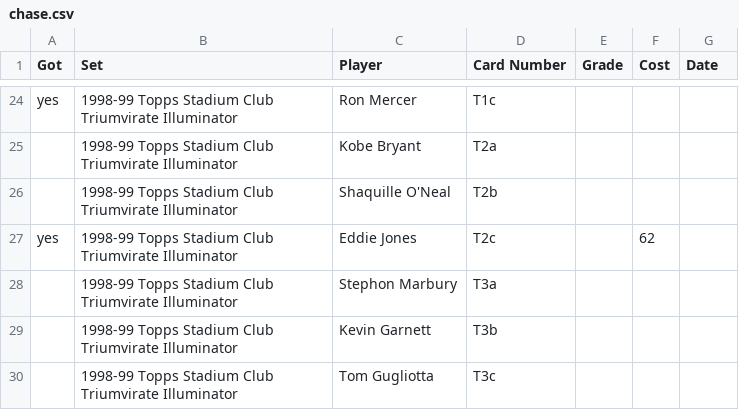
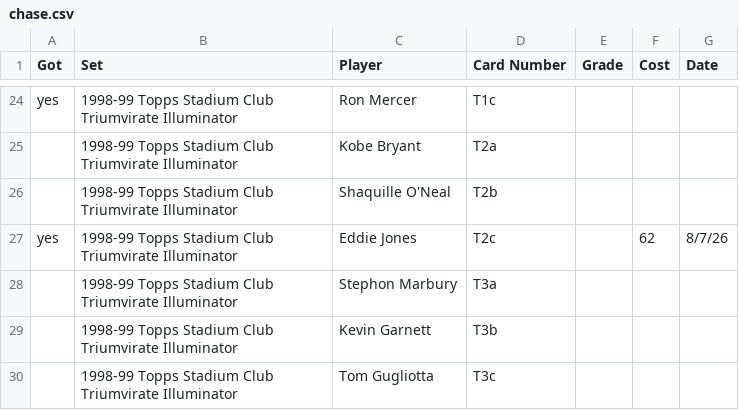
Before and after one commit to geraldno20/cards, a CSV file: docs/data/chase.csv, drawn as a sheet; only a part is shown, gaps mark what is left out.

Commit message:
Update chase list (68 cards)

```diff
--- a/docs/data/chase.csv
+++ b/docs/data/chase.csv
@@ -26,3 +26,3 @@ yes,1998-99 Topps Stadium Club Triumvirate Illuminator,Ron Mercer,T1c,,,
 ,1998-99 Topps Stadium Club Triumvirate Illuminator,Shaquille O'Neal,T2b,,,
-yes,1998-99 Topps Stadium Club Triumvirate Illuminator,Eddie Jones,T2c,,62,
+yes,1998-99 Topps Stadium Club Triumvirate Illuminator,Eddie Jones,T2c,,62,8/7/26
 ,1998-99 Topps Stadium Club Triumvirate Illuminator,Stephon Marbury,T3a,,,
```
